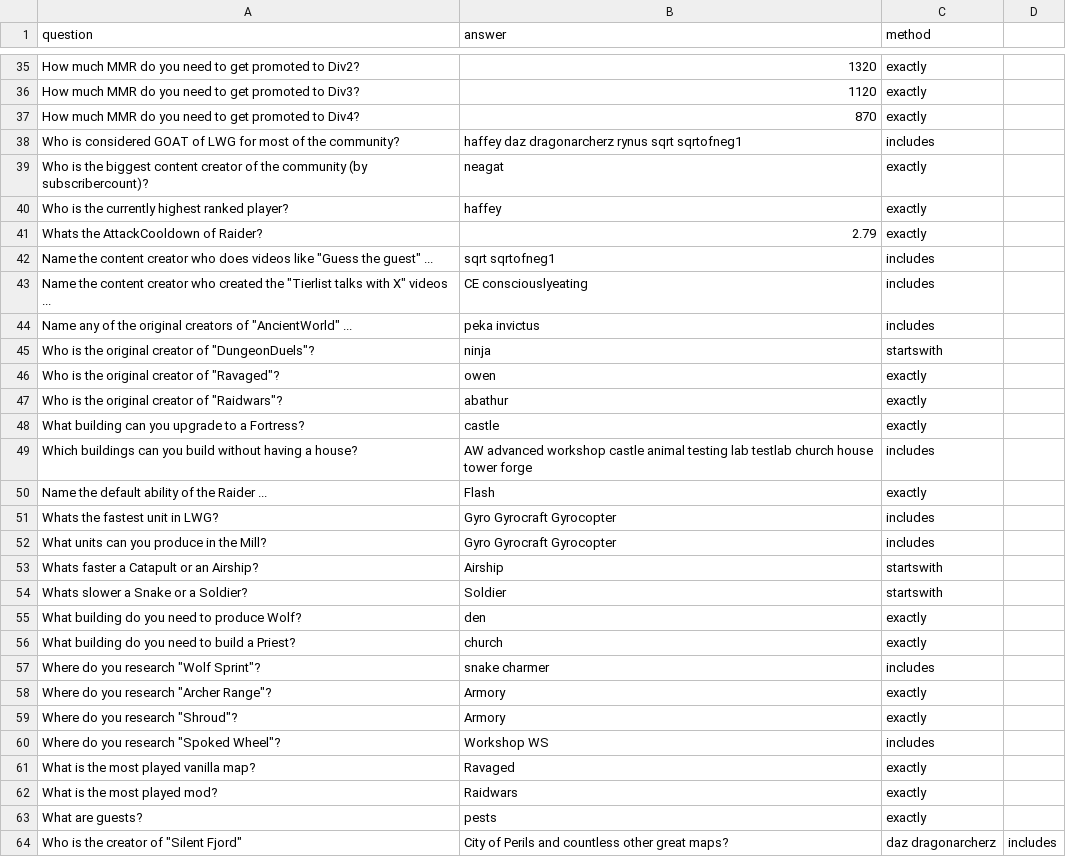
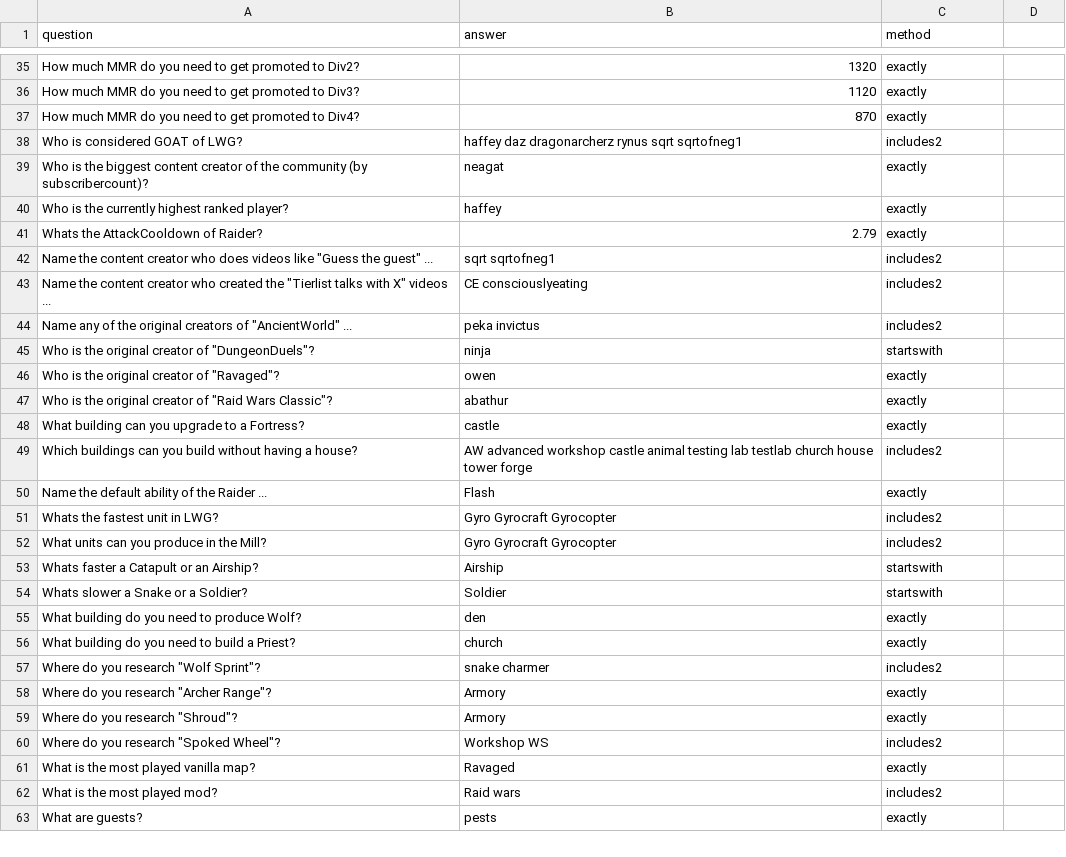
Before and after one commit to ometotchtli90/QuizBot-for-Littlewargame, a CSV file: questions.csv, drawn as a sheet; only a part is shown, gaps mark what is left out; the diff covers the shown part only.

Commit message:
Update questions.csv
new questions

```diff
--- a/questions.csv
+++ b/questions.csv
@@ -37,3 +37,3 @@ How much MMR do you need to get promoted to Div3?,1120,exactly
 How much MMR do you need to get promoted to Div4?,870,exactly
-Who is considered GOAT of LWG for most of the community?,haffey daz dragonarcherz rynus sqrt sqrtofneg1,includes
+Who is considered GOAT of LWG?,haffey daz dragonarcherz rynus sqrt sqrtofneg1,includes2
 Who is the biggest content creator of the community (by subscribercount)?,neagat,exactly
@@ -41,13 +41,13 @@ Who is the currently highest ranked player?,haffey,exactly
 Whats the AttackCooldown of Raider?,2.79,exactly
-Name the content creator who does videos like "Guess the guest" ...,sqrt sqrtofneg1,includes
-Name the content creator who created the "Tierlist talks with X" videos ...,CE consciouslyeating,includes
-Name any of the original creators of "AncientWorld" ...,peka invictus,includes
+Name the content creator who does videos like "Guess the guest" ...,sqrt sqrtofneg1,includes2
+Name the content creator who created the "Tierlist talks with X" videos ...,CE consciouslyeating,includes2
+Name any of the original creators of "AncientWorld" ...,peka invictus,includes2
 Who is the original creator of "DungeonDuels"?,ninja,startswith
 Who is the original creator of "Ravaged"?,owen,exactly
-Who is the original creator of "Raidwars"?,abathur,exactly
+Who is the original creator of "Raid Wars Classic"?,abathur,exactly
 What building can you upgrade to a Fortress?,castle,exactly
-Which buildings can you build without having a house?,AW advanced workshop castle animal testing lab testlab church house tower forge,includes
+Which buildings can you build without having a house?,AW advanced workshop castle animal testing lab testlab church house tower forge,includes2
 Name the default ability of the Raider ...,Flash,exactly
-Whats the fastest unit in LWG?,Gyro Gyrocraft Gyrocopter,includes
-What units can you produce in the Mill?,Gyro Gyrocraft Gyrocopter,includes
+Whats the fastest unit in LWG?,Gyro Gyrocraft Gyrocopter,includes2
+What units can you produce in the Mill?,Gyro Gyrocraft Gyrocopter,includes2
 Whats faster a Catapult or an Airship?,Airship,startswith
@@ -56,9 +56,8 @@ What building do you need to produce Wolf?,den,exactly
 What building do you need to build a Priest?,church,exactly
-Where do you research "Wolf Sprint"?,snake charmer,includes
+Where do you research "Wolf Sprint"?,snake charmer,includes2
 Where do you research "Archer Range"?,Armory,exactly
 Where do you research "Shroud"?,Armory,exactly
-Where do you research "Spoked Wheel"?,Workshop WS,includes
+Where do you research "Spoked Wheel"?,Workshop WS,includes2
 What is the most played vanilla map?,Ravaged,exactly
-What is the most played mod?,Raidwars,exactly
+What is the most played mod?,Raid wars,includes2
 What are guests?,pests,exactly
-Who is the creator of "Silent Fjord", "City of Perils" and countless other great maps?,daz dragonarcherz,includes
```
Also changed, not shown: 9 added rows, 3 removed rows and 25 edited cells elsewhere in this file.
